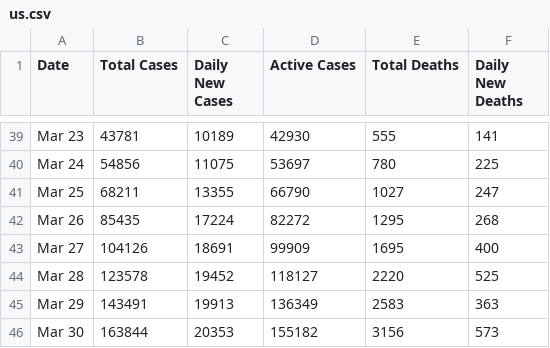
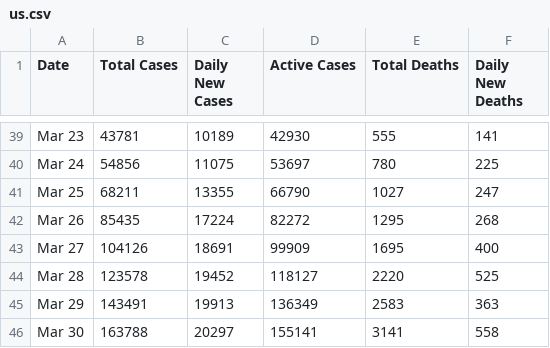
Before and after one commit to ConsultoriaExecutamos/coronavirus, a CSV file: data/countries_time_series/us.csv, drawn as a sheet; only a part is shown, gaps mark what is left out.

```diff
--- a/data/countries_time_series/us.csv
+++ b/data/countries_time_series/us.csv
@@ -45,2 +45,2 @@ Mar 28,123578,19452,118127,2220,525
 Mar 29,143491,19913,136349,2583,363
-Mar 30,163844,20353,155182,3156,573
+Mar 30,163788,20297,155141,3141,558
```
Also changed, not shown: 1 other file.
